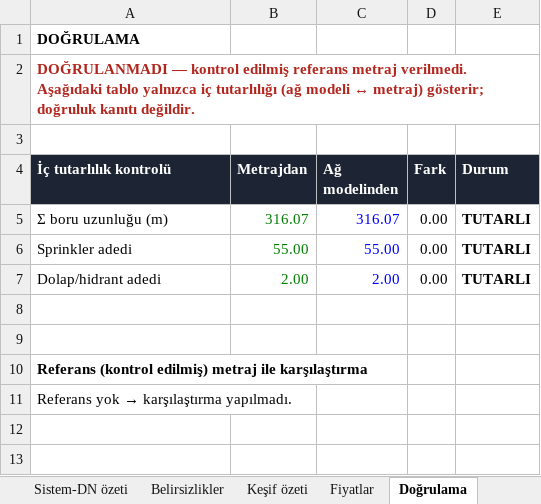
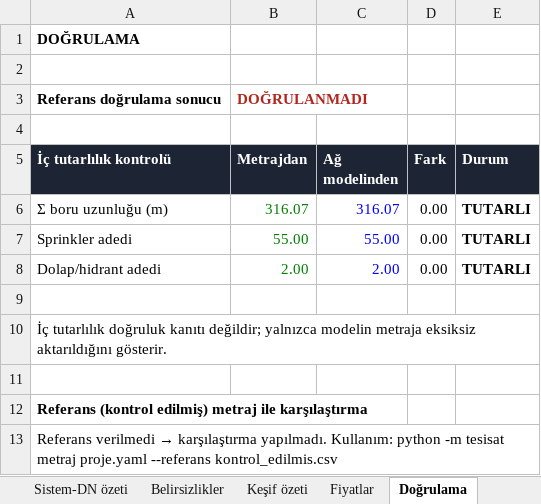
Before and after one commit to murat0530/m4-unifree, an Excel workbook: tesisat/ornekler/dis_hastanesi_metraj.xlsx, sheet Doğrulama, drawn as a sheet; values as stored, in another font and other column widths than the file's, no borders; addresses are those after the commit; the diff names each change by its address in the sheet, - before the commit and + after, or states it on an @@ line.

```diff
--- a/tesisat/ornekler/dis_hastanesi_metraj.xlsx (sheet Doğrulama)
+++ b/tesisat/ornekler/dis_hastanesi_metraj.xlsx (sheet Doğrulama)
-A2 (İç tutarlılık kontrolü): DOĞRULANMADI — kontrol edilmiş referans metraj verilmedi. Aşağıdaki tablo yalnızca iç tutarlılığı (ağ modeli ↔ metraj) gösterir; doğruluk kanıtı değildir.
+A2 (İç tutarlılık kontrolü): (empty)
+row 3: Referans doğrulama sonucu | DOĞRULANMADI
+row 10: İç tutarlılık doğruluk kanıtı değildir; yalnızca modelin metraja eksiksiz aktarıldığını gösterir.
@@ A13 (İç tutarlılık kontrolü): Referans yok → karşılaştırma yapılmadı. → Referans verilmedi → karşılaştırma yapılmadı. Kullanım: python -m tesisat metraj proje.yaml --referans kontrol_edilmis.csv @@
```
Also changed, not shown: sheet Detay metraj, sheet Belirsizlikler, sheet Keşif özeti, sheet Sistem-DN özeti, sheet Fiyatlar, other sheet tabs, formulas that keep their value, 5 other files.
